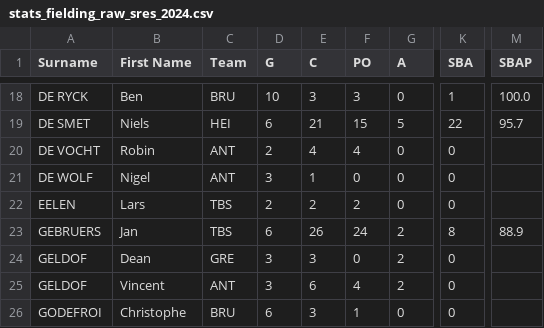
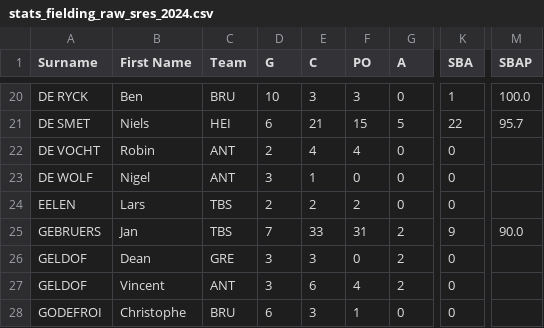
Before and after one commit to tonper19/ballgame, a CSV file: data/csv/stats_fielding_raw_sres_2024.csv, drawn as a sheet; only a part is shown, gaps mark what is left out; addresses are those after the commit; the diff covers the shown part only; the diff names each change by its address in the sheet, - before the commit and + after, or states it on an @@ line.

```diff
--- a/data/csv/stats_fielding_raw_sres_2024.csv
+++ b/data/csv/stats_fielding_raw_sres_2024.csv
-D25 (G): 6
+D25 (G): 7
-E25 (C): 26
+E25 (C): 33
-F25 (PO): 24
+F25 (PO): 31
-K25 (SBA): 8
+K25 (SBA): 9
-M25 (SBAP): 88.9
+M25 (SBAP): 90.0
```
Also changed, not shown: 6 added rows and 52 edited cells elsewhere in this file, data/csv/stats_batting_raw_d1_2024.csv, data/csv/stats_batting_raw_seriea_2024.csv, 25 other files.
